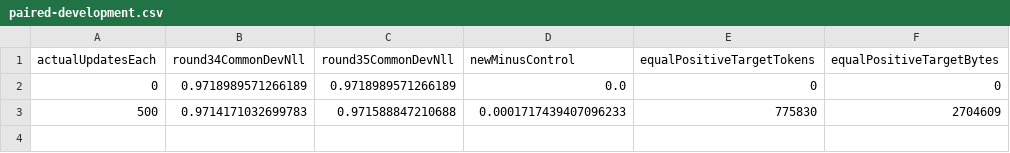
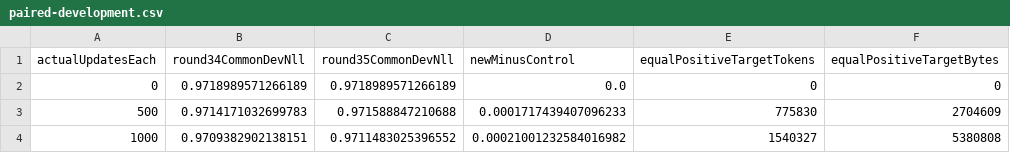
Before and after one commit to 4k29/4k29, a CSV file: training/language/round35/execution/paired-development.csv, drawn as a sheet.

Commit message:
Save Round35 actual1000 paired checkpoint, observed losses and termination diagnostics

```diff
--- a/training/language/round35/execution/paired-development.csv
+++ b/training/language/round35/execution/paired-development.csv
@@ -3 +3,2 @@ actualUpdatesEach,round34CommonDevNll,round35CommonDevNll,newMinusControl,equalP
 500,0.9714171032699783,0.971588847210688,0.0001717439407096233,775830,2704609
+1000,0.9709382902138151,0.9711483025396552,0.00021001232584016982,1540327,5380808
```
Also changed, not shown: 14 other files.
